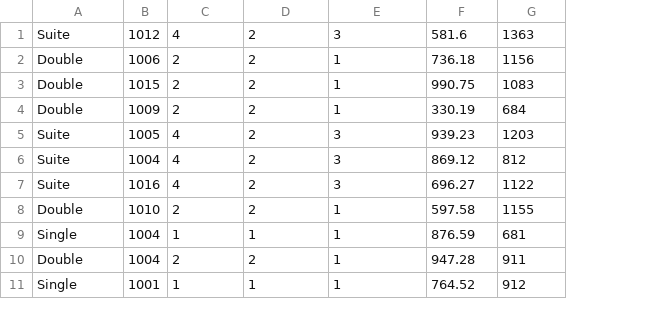
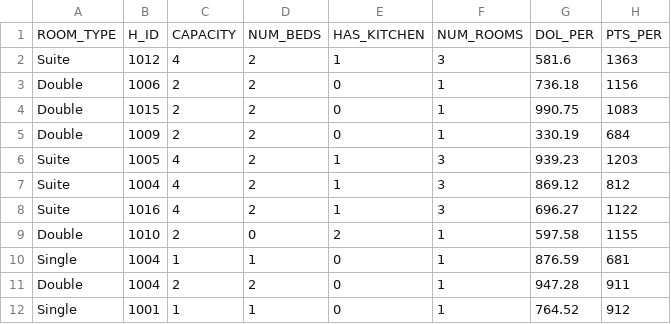
Before and after one commit to cgeren/db-hotel, a CSV file: files/csv-data/room_types.csv, drawn as a sheet; only a part is shown; addresses are those after the commit; the diff names each change by its address in the sheet, - before the commit and + after, or states it on an @@ line.

```diff
--- a/files/csv-data/room_types.csv
+++ b/files/csv-data/room_types.csv
+column E, rows 2-12: 1 | 0 | 0 | 0 | 1 | 1 | 1 | 2 | 0 | 0 | 0
+row 1: ROOM_TYPE | H_ID | CAPACITY | NUM_BEDS | HAS_KITCHEN | NUM_ROOMS | DOL_PER | PTS_PER
-D9: 2
+D9: 0
```
Also changed, not shown: files/csv-data/hotels.csv, files/csv-data/reservations.csv, 6 other files.
